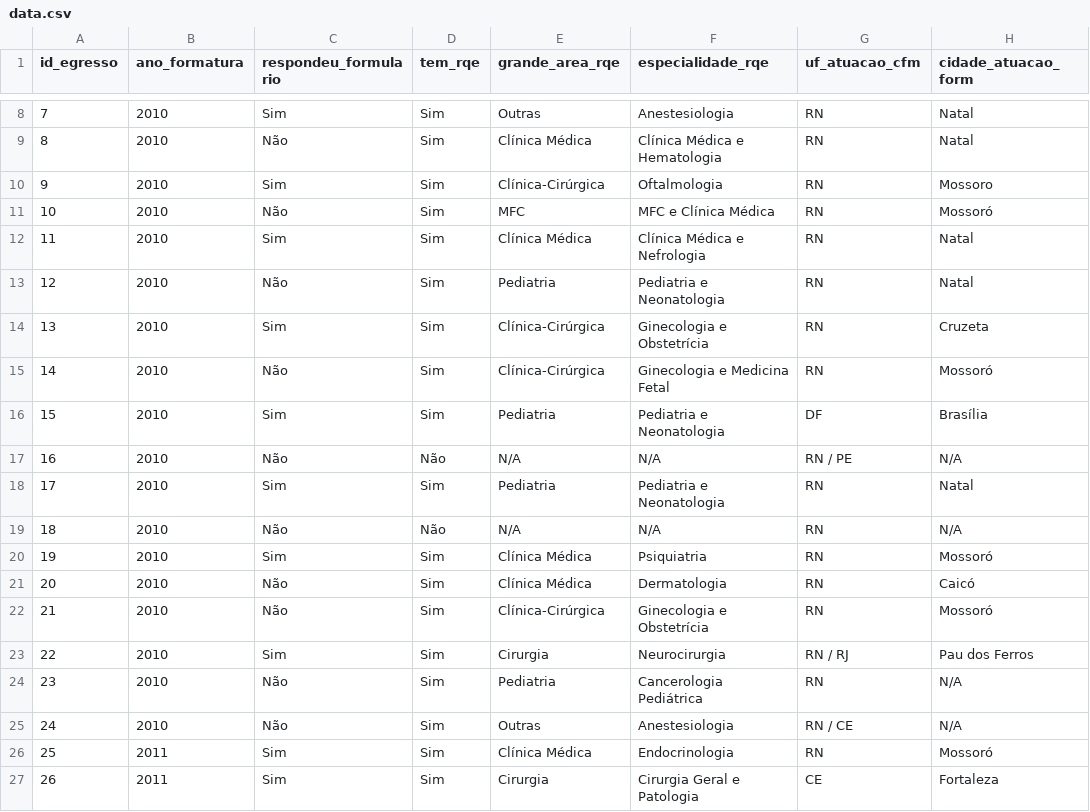
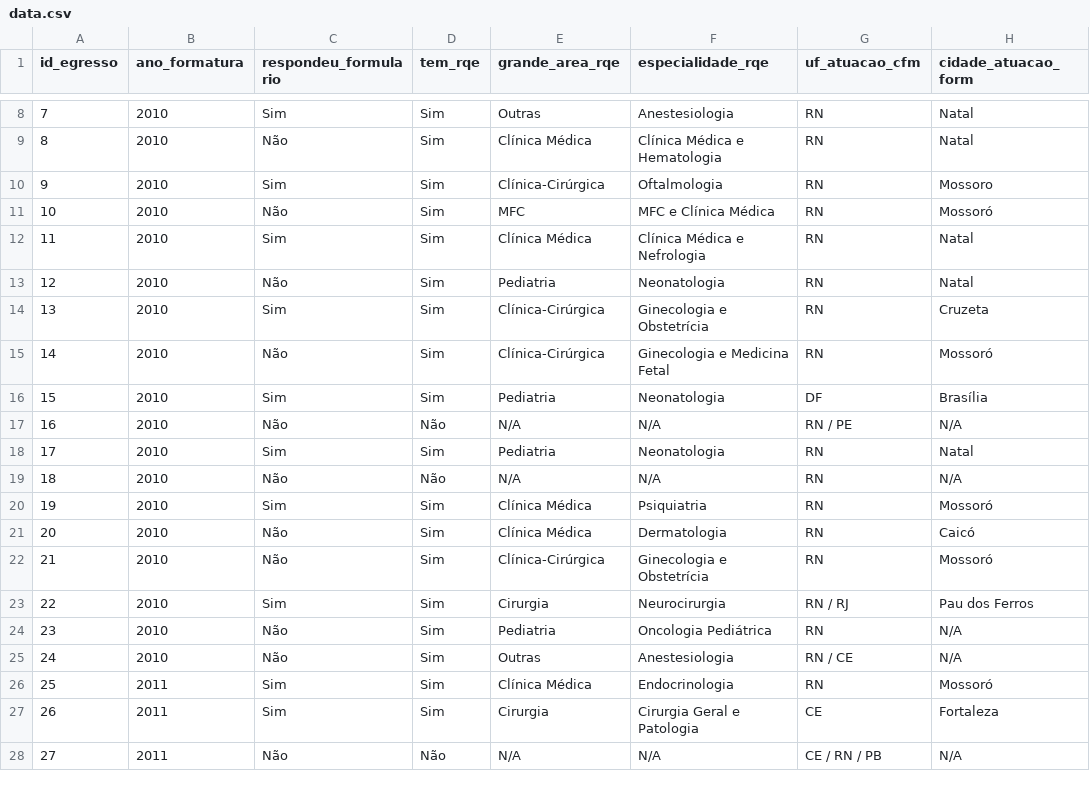
Before and after one commit to caiofeliperb/caiofeliperb.github.io, a CSV file: src/data/data.csv, drawn as a sheet; only a part is shown, gaps mark what is left out; the shorter side is filled out with more unchanged rows; the diff names each change by its address in the sheet, - before the commit and + after, or states it on an @@ line.

Commit message:
fix: 3 Neonatologia em 2010 (2xRN, 1xDF), Oncologia Pediatrica, heatmap com DF

```diff
--- a/src/data/data.csv
+++ b/src/data/data.csv
-F13 (especialidade_rqe): Pediatria e Neonatologia
+F13 (especialidade_rqe): Neonatologia
-F16 (especialidade_rqe): Pediatria e Neonatologia
+F16 (especialidade_rqe): Neonatologia
-F18 (especialidade_rqe): Pediatria e Neonatologia
+F18 (especialidade_rqe): Neonatologia
-F24 (especialidade_rqe): Cancerologia Pediátrica
+F24 (especialidade_rqe): Oncologia Pediátrica
```
Also changed, not shown: 4 other files.
